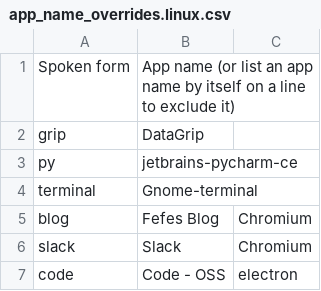
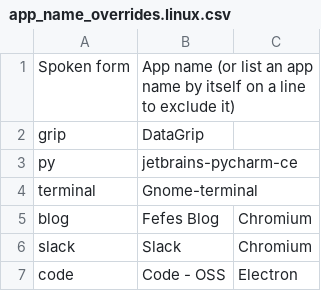
Before and after one commit to 2d6/knausj_talon, a CSV file: core/app_switcher/app_name_overrides.linux.csv, drawn as a sheet.

Commit message:
Fix focus override

```diff
--- a/core/app_switcher/app_name_overrides.linux.csv
+++ b/core/app_switcher/app_name_overrides.linux.csv
@@ -6,2 +6,2 @@ blog,Fefes Blog,Chromium
 slack,Slack,Chromium
-code,Code - OSS,electron
+code,Code - OSS,Electron
```
